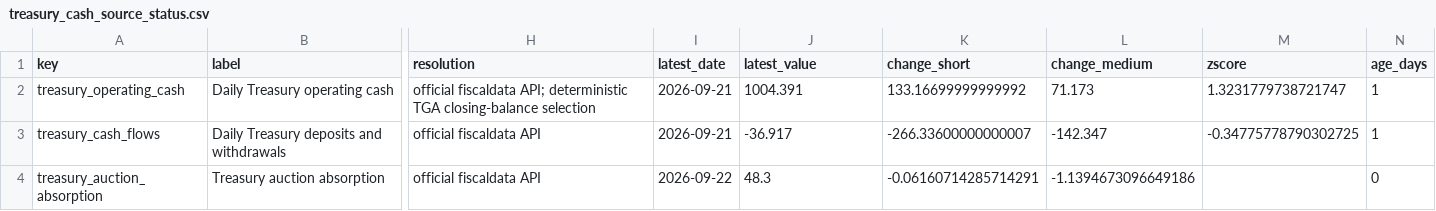
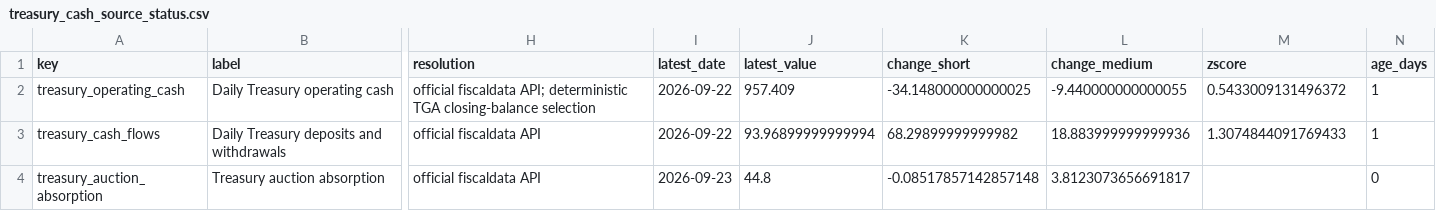
Before and after one commit to sphynxkatt0-arch/cot-report, a CSV file: analysis/model_output/treasury_cash_source_status.csv, drawn as a sheet; only a part is shown, gaps mark what is left out; the diff names each change by its address in the sheet, - before the commit and + after, or states it on an @@ line.

```diff
--- a/analysis/model_output/treasury_cash_source_status.csv
+++ b/analysis/model_output/treasury_cash_source_status.csv
-I2:I3 (latest_date): 2026-09-21
+I2:I3 (latest_date): 2026-09-22
-J2 (latest_value): 1004.391
+J2 (latest_value): 957.409
-K2 (change_short): 133.16699999999992
+K2 (change_short): -34.148000000000025
-L2 (change_medium): 71.173
+L2 (change_medium): -9.440000000000055
-M2 (zscore): 1.3231779738721747
+M2 (zscore): 0.5433009131496372
-J3 (latest_value): -36.917
+J3 (latest_value): 93.96899999999994
-K3 (change_short): -266.33600000000007
+K3 (change_short): 68.29899999999982
-L3 (change_medium): -142.347
+L3 (change_medium): 18.883999999999936
-M3 (zscore): -0.34775778790302725
+M3 (zscore): 1.3074844091769433
-I4 (latest_date): 2026-09-22
+I4 (latest_date): 2026-09-23
-J4 (latest_value): 48.3
+J4 (latest_value): 44.8
-K4 (change_short): -0.06160714285714291
+K4 (change_short): -0.08517857142857148
-L4 (change_medium): -1.1394673096649186
+L4 (change_medium): 3.8123073656691817
```
Also changed, not shown: analysis/model_output/macro_liquidity_source_status.csv, 15 other files.
